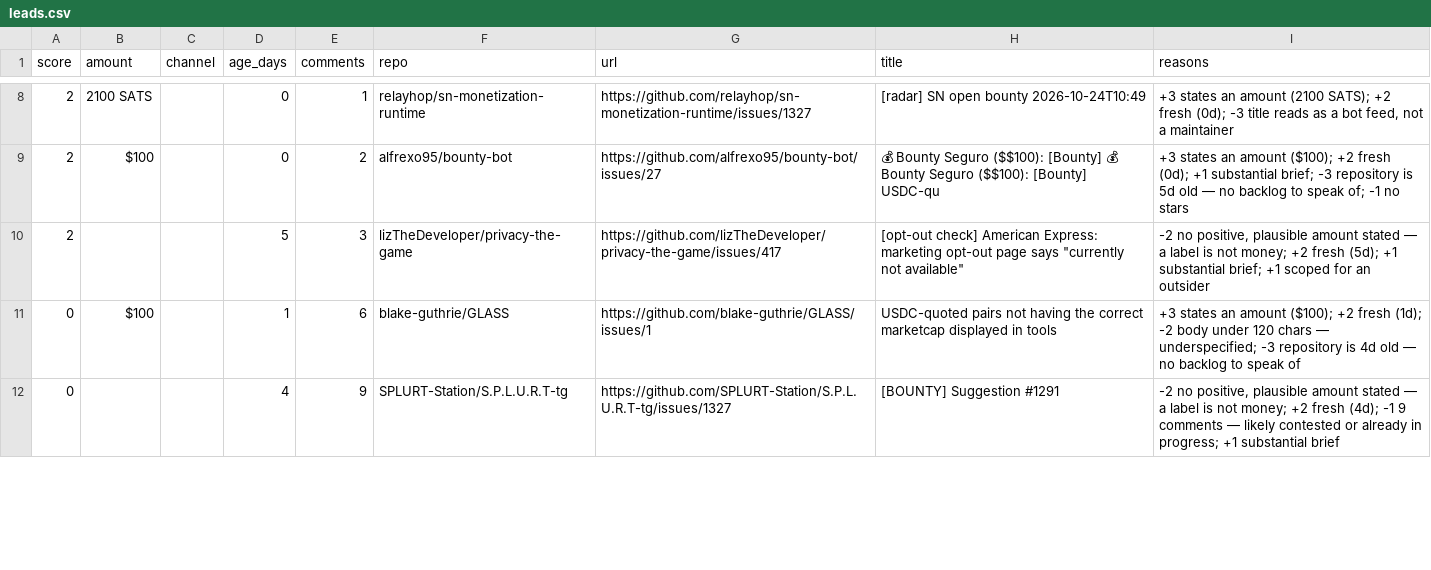
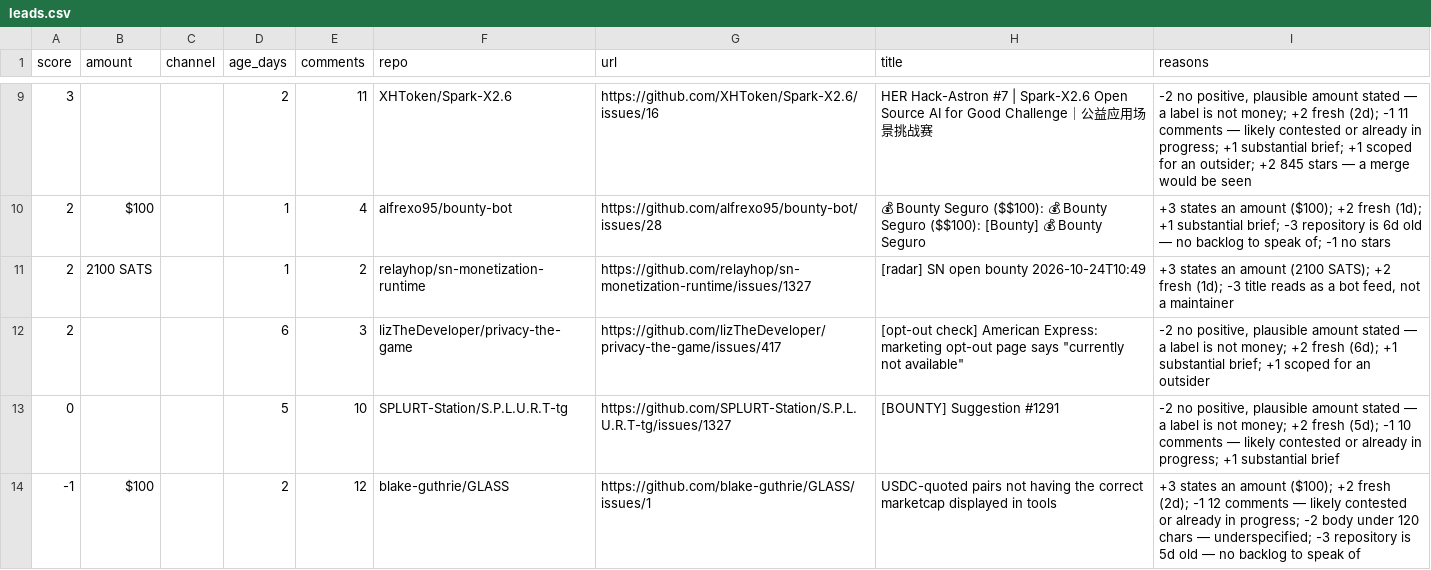
Before and after one commit to Kairose-master/handsel, a CSV file: data/demand-census/leads.csv, drawn as a sheet; only a part is shown, gaps mark what is left out; the diff covers the shown part only.

Commit message:
data(census): 2026-10-25

```diff
--- a/data/demand-census/leads.csv
+++ b/data/demand-census/leads.csv
@@ -8,5 +9,6 @@ score,amount,channel,age_days,comments,repo,url,title,reasons
-2,2100 SATS,,0,1,relayhop/sn-monetization-runtime,https://github.com/relayhop/sn-monetization-runtime/issues/1327,[radar] SN open bounty 2026-10-24T10:49,"+3 states an amount (2100 SATS); +2 fresh (0d); -3 title reads as a bot feed, not a maintainer"
-2,$100,,0,2,alfrexo95/bounty-bot,https://github.com/alfrexo95/bounty-bot/issues/27,💰 Bounty Seguro ($$100): [Bounty] 💰 Bounty Seguro ($$100): [Bounty] USDC-qu,+3 states an amount ($100); +2 fresh (0d); +1 substantial brief; -3 repository is 5d old — no backlog to speak of; -1 no stars
-2,,,5,3,lizTheDeveloper/privacy-the-game,https://github.com/lizTheDeveloper/privacy-the-game/issues/417,"[opt-out check] American Express: marketing opt-out page says ""currently not available""","-2 no positive, plausible amount stated — a label is not money; +2 fresh (5d); +1 substantial brief; +1 scoped for an outsider"
-0,$100,,1,6,blake-guthrie/GLASS,https://github.com/blake-guthrie/GLASS/issues/1,USDC-quoted pairs not having the correct marketcap displayed in tools,+3 states an amount ($100); +2 fresh (1d); -2 body under 120 chars — underspecified; -3 repository is 4d old — no backlog to speak of
-0,,,4,9,SPLURT-Station/S.P.L.U.R.T-tg,https://github.com/SPLURT-Station/S.P.L.U.R.T-tg/issues/1327,[BOUNTY] Suggestion #1291,"-2 no positive, plausible amount stated — a label is not money; +2 fresh (4d); -1 9 comments — likely contested or already in progress; +1 substantial brief"
+3,,,2,11,XHToken/Spark-X2.6,https://github.com/XHToken/Spark-X2.6/issues/16,HER Hack-Astron #7 | Spark-X2.6 Open Source AI for Good Challenge｜公益应用场景挑战赛,"-2 no positive, plausible amount stated — a label is not money; +2 fresh (2d); -1 11 comments — likely contested or already in progress; +1 substantial brief; +1 scoped for an outsider; +2 845 stars — a merge would be seen"
+2,$100,,1,4,alfrexo95/bounty-bot,https://github.com/alfrexo95/bounty-bot/issues/28,💰 Bounty Seguro ($$100): 💰 Bounty Seguro ($$100): [Bounty] 💰 Bounty Seguro,+3 states an amount ($100); +2 fresh (1d); +1 substantial brief; -3 repository is 6d old — no backlog to speak of; -1 no stars
+2,2100 SATS,,1,2,relayhop/sn-monetization-runtime,https://github.com/relayhop/sn-monetization-runtime/issues/1327,[radar] SN open bounty 2026-10-24T10:49,"+3 states an amount (2100 SATS); +2 fresh (1d); -3 title reads as a bot feed, not a maintainer"
+2,,,6,3,lizTheDeveloper/privacy-the-game,https://github.com/lizTheDeveloper/privacy-the-game/issues/417,"[opt-out check] American Express: marketing opt-out page says ""currently not available""","-2 no positive, plausible amount stated — a label is not money; +2 fresh (6d); +1 substantial brief; +1 scoped for an outsider"
+0,,,5,10,SPLURT-Station/S.P.L.U.R.T-tg,https://github.com/SPLURT-Station/S.P.L.U.R.T-tg/issues/1327,[BOUNTY] Suggestion #1291,"-2 no positive, plausible amount stated — a label is not money; +2 fresh (5d); -1 10 comments — likely contested or already in progress; +1 substantial brief"
+-1,$100,,2,12,blake-guthrie/GLASS,https://github.com/blake-guthrie/GLASS/issues/1,USDC-quoted pairs not having the correct marketcap displayed in tools,+3 states an amount ($100); +2 fresh (2d); -1 12 comments — likely contested or already in progress; -2 body under 120 chars — underspecified; -3 repository is 5d old — no backlog to speak of
```
Also changed, not shown: 4 added rows, 1 removed row and 32 edited cells elsewhere in this file.
